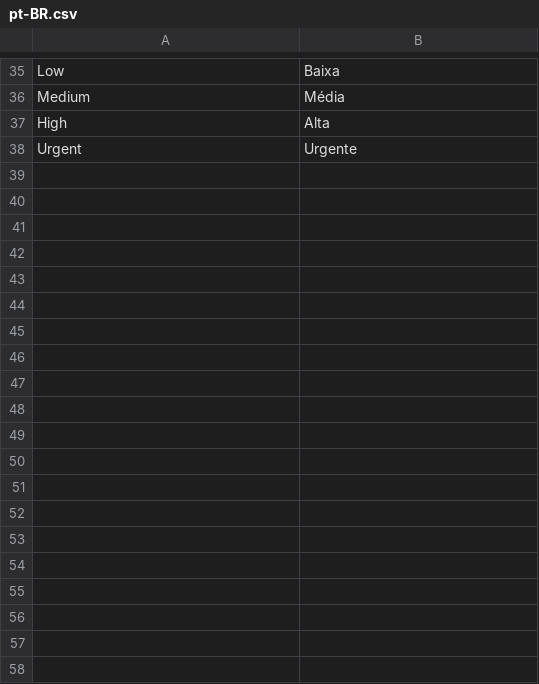
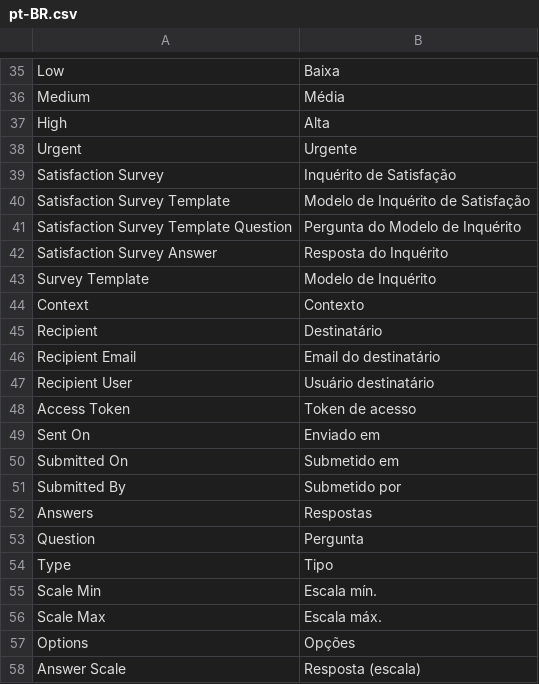
Before and after one commit to logicpulse/logicposintegration, a CSV file: logicposintegration/translations/pt-BR.csv, drawn as a sheet; only a part is shown, gaps mark what is left out; the diff covers the shown part only.

```diff
--- a/logicposintegration/translations/pt-BR.csv
+++ b/logicposintegration/translations/pt-BR.csv
@@ -38 +38,21 @@ High,Alta
 Urgent,Urgente
+Satisfaction Survey,Inquérito de Satisfação
+Satisfaction Survey Template,Modelo de Inquérito de Satisfação
+Satisfaction Survey Template Question,Pergunta do Modelo de Inquérito
+Satisfaction Survey Answer,Resposta do Inquérito
+Survey Template,Modelo de Inquérito
+Context,Contexto
+Recipient,Destinatário
+Recipient Email,Email do destinatário
+Recipient User,Usuário destinatário
+Access Token,Token de acesso
+Sent On,Enviado em
+Submitted On,Submetido em
+Submitted By,Submetido por
+Answers,Respostas
+Question,Pergunta
+Type,Tipo
+Scale Min,Escala mín.
+Scale Max,Escala máx.
+Options,Opções
+Answer Scale,Resposta (escala)
```
Also changed, not shown: 33 added rows elsewhere in this file, logicposintegration/translations/pt.csv.
